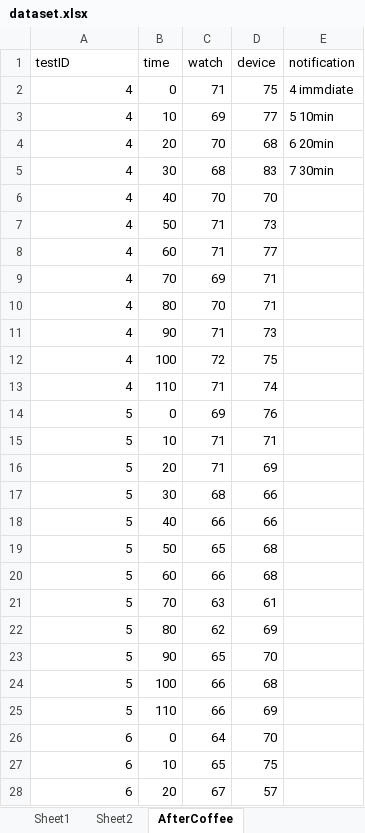
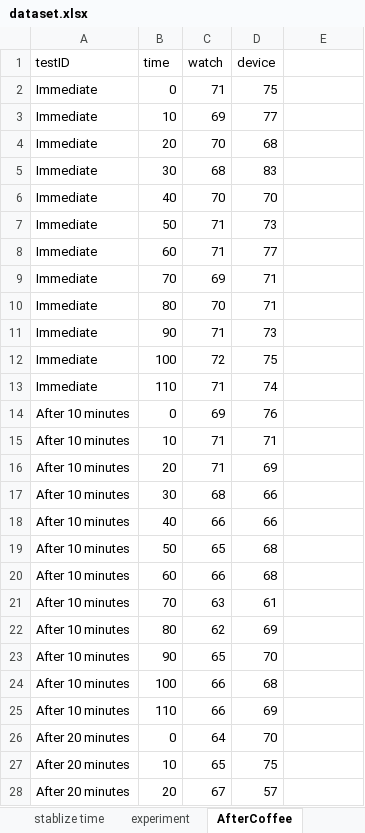
Before and after one commit to DEYIF/PCC1_Lab7_BasicMeasurement, an Excel workbook: dataset.xlsx, sheet AfterCoffee, drawn as a sheet; only a part is shown; values as stored, in another font and other column widths than the file's, no borders; the diff covers the shown part only; the diff names each change by its address in the sheet, - before the commit and + after, or states it on an @@ line.

Commit message:
modified the dataset and the code

```diff
--- a/dataset.xlsx (sheet AfterCoffee)
+++ b/dataset.xlsx (sheet AfterCoffee)
-sheet tab: Sheet1
+sheet tab: experiment
-sheet tab: Sheet2
+sheet tab: stablize time
@@ sheet tab order changed: stablize time | experiment | AfterCoffee @@
-E1: notification
+E1: (empty)
-A2:A13 (testID): 4
+A2:A13 (testID): Immediate
-E2: 4 immdiate
+E2: (empty)
-E3: 5 10min
+E3: (empty)
-E4: 6 20min
+E4: (empty)
-E5: 7 30min
+E5: (empty)
-A14:A25 (testID): 5
+A14:A25 (testID): After 10 minutes
-A26:A28 (testID): 6
+A26:A28 (testID): After 20 minutes
```
Also changed, not shown: 21 edited cells elsewhere in this sheet, sheet stablize time, sheet experiment, 1 other file.
